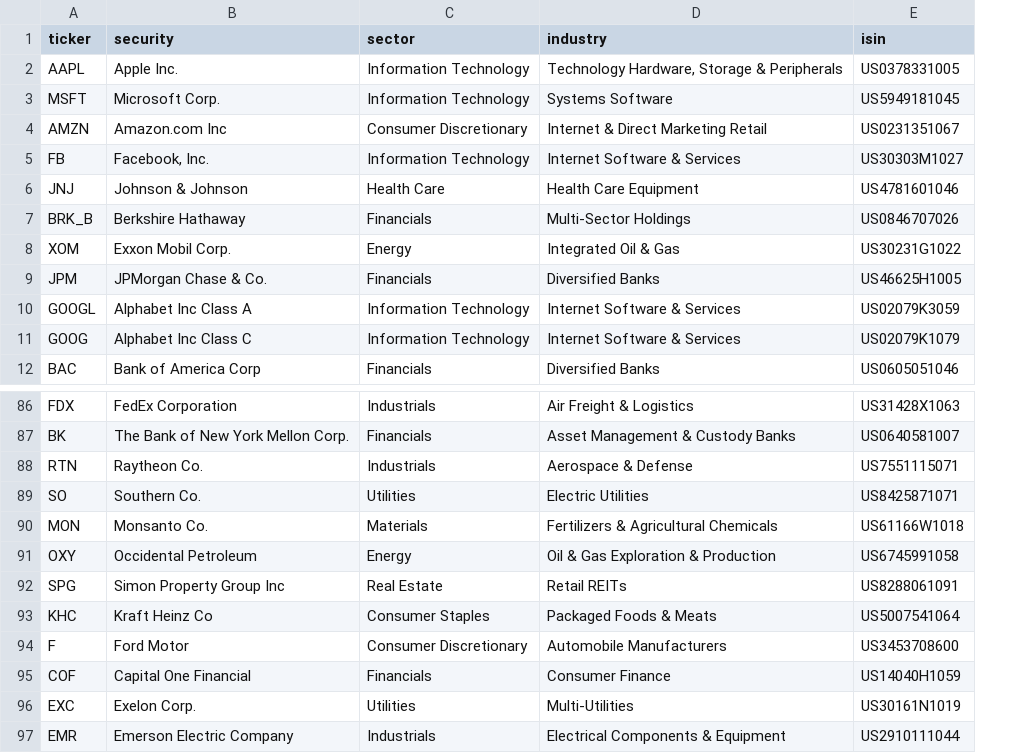
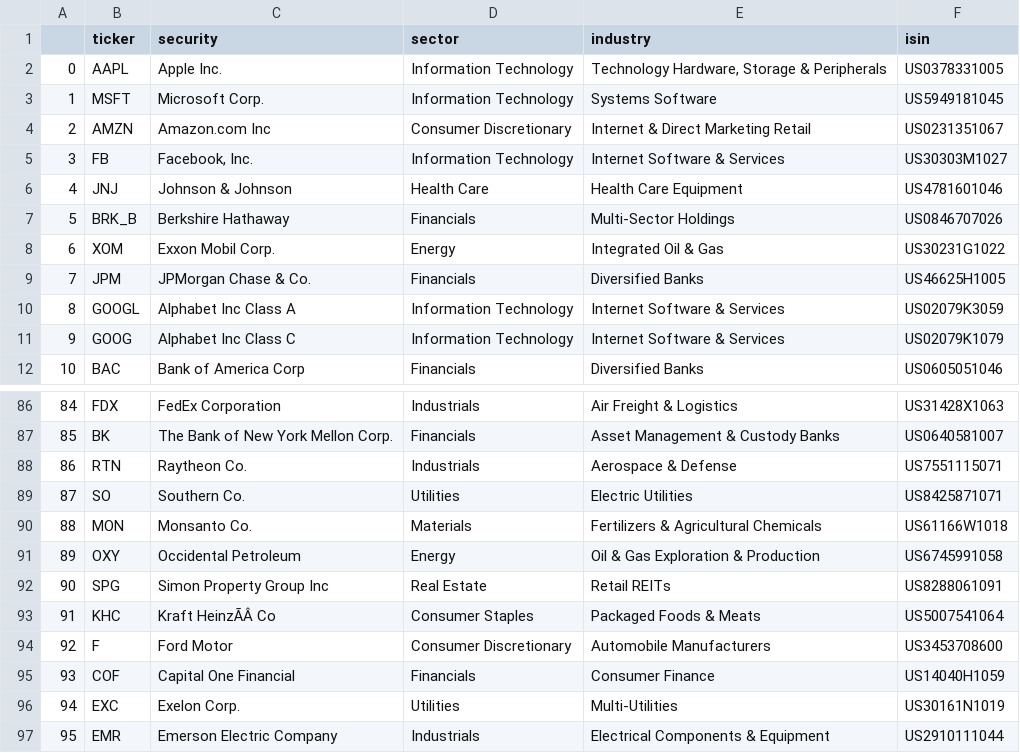
Before and after one commit to jcaguirre89/mysite, a CSV file: hindsight1/static/hindsight1/sp100_info.csv, drawn as a sheet; only a part is shown, gaps mark what is left out; addresses are those after the commit; the diff names each change by its address in the sheet, - before the commit and + after, or states it on an @@ line.

```diff
--- a/hindsight1/static/hindsight1/sp100_info.csv
+++ b/hindsight1/static/hindsight1/sp100_info.csv
+column A, rows 2-12: 0 | 1 | 2 | 3 | 4 | 5 | 6 | 7 | 8 | 9 | 10; rows 86-97: 84 | 85 | 86 | 87 | 88 | 89 | 90 | 91 | 92 | 93 | 94 | 95
-C93 (security): Kraft Heinz Co
+C93 (security): Kraft HeinzÃÂ Co
```
Also changed, not shown: 8 other files.
